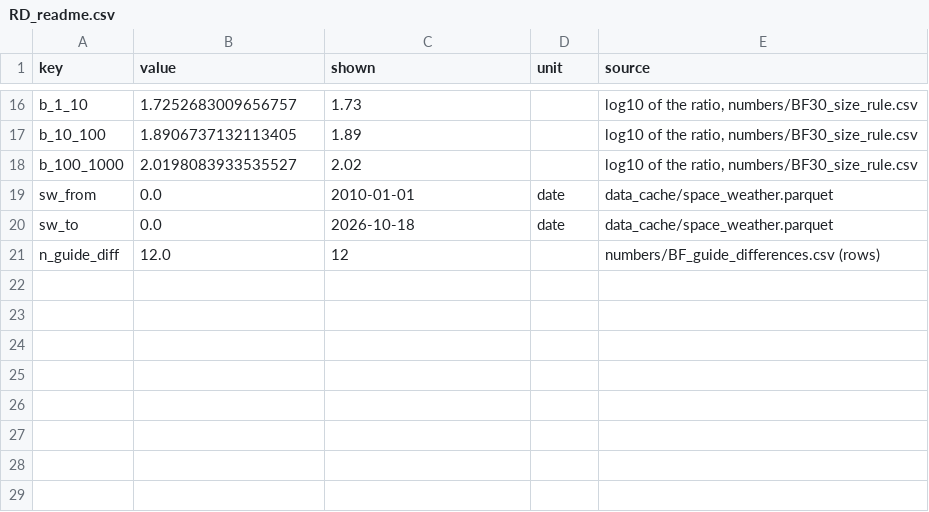
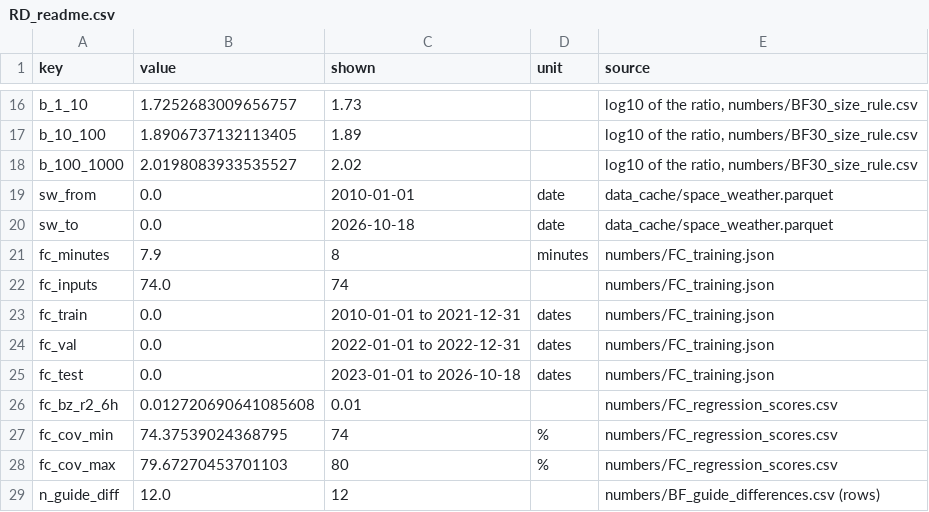
Before and after one commit to soulkenHRy/nasa-beyond-earth, a CSV file: numbers/RD_readme.csv, drawn as a sheet; only a part is shown, gaps mark what is left out; the diff names each change by its address in the sheet, - before the commit and + after, or states it on an @@ line.

Commit message:
Add the Predictions page: space-weather forecasts
forecast/ trains XGBoost models for six solar-wind and geomagnetic
measurements (5 min to 24 h ahead) and four storm classifiers, tested
against persistence on 2023 onward. The page and a small FastAPI app
(uvicorn forecast.api:app) read the saved models; test scores are in
numbers/FC_*. Models are not in git: python -m forecast.train.

```diff
--- a/numbers/RD_readme.csv
+++ b/numbers/RD_readme.csv
+row 21: fc_minutes | 7.9 | 8 | minutes | numbers/FC_training.json
+row 22: fc_inputs | 74.0 | 74 |  | numbers/FC_training.json
+row 23: fc_train | 0.0 | 2010-01-01 to 2021-12-31 | dates | numbers/FC_training.json
+row 24: fc_val | 0.0 | 2022-01-01 to 2022-12-31 | dates | numbers/FC_training.json
+row 25: fc_test | 0.0 | 2023-01-01 to 2026-10-18 | dates | numbers/FC_training.json
+row 26: fc_bz_r2_6h | 0.012720690641085608 | 0.01 |  | numbers/FC_regression_scores.csv
+row 27: fc_cov_min | 74.37539024368795 | 74 | % | numbers/FC_regression_scores.csv
+row 28: fc_cov_max | 79.67270453701103 | 80 | % | numbers/FC_regression_scores.csv
```
Also changed, not shown: 21 other files.
